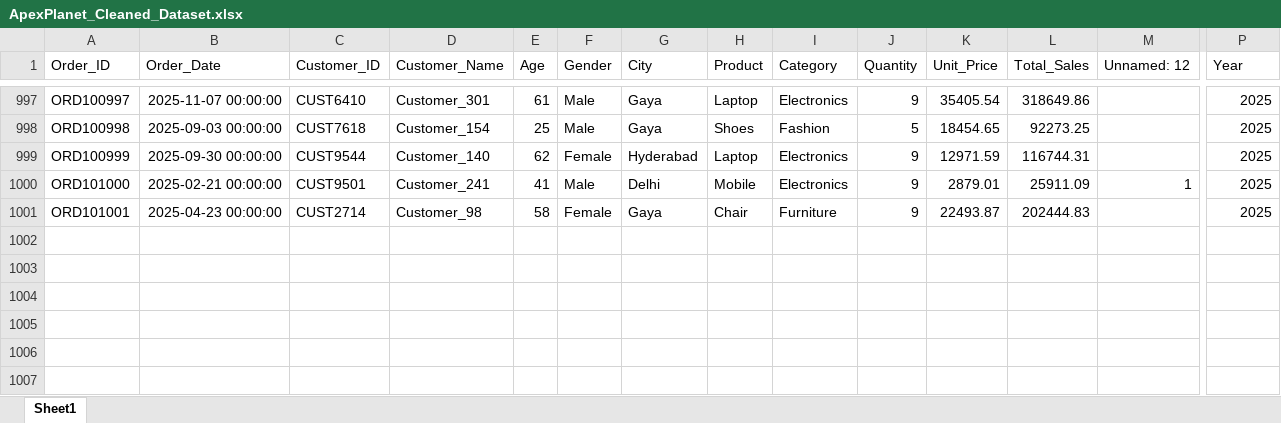
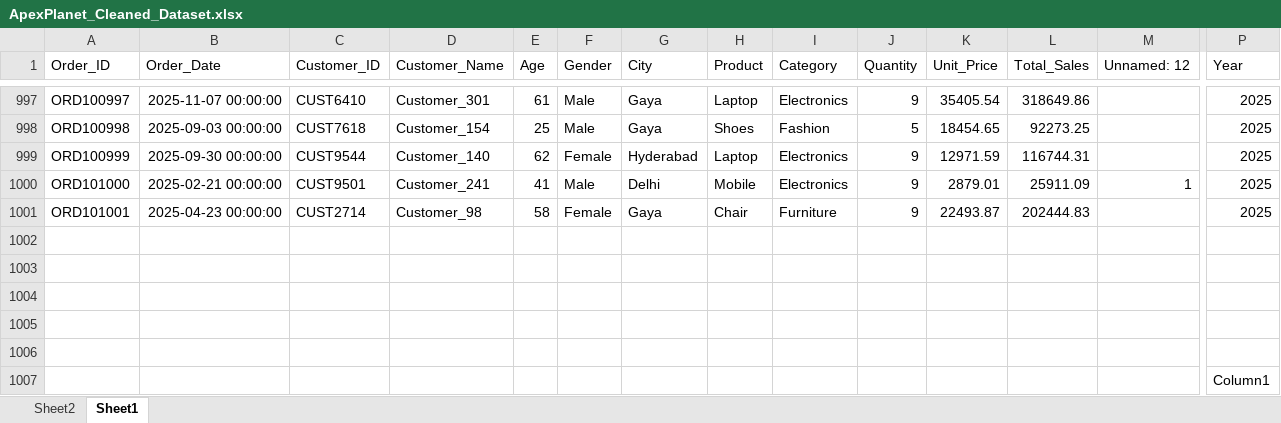
Before and after one commit to dewfasaha/apex, an Excel workbook: output/ApexPlanet_Cleaned_Dataset.xlsx, sheet Sheet1, drawn as a sheet; only a part is shown, gaps mark what is left out; values as stored, in another font and other column widths than the file's, no borders; table styles not drawn; rows hold the shown columns only; the diff names each change by its address in the sheet, - before the commit and + after, or states it on an @@ line.

```diff
--- a/output/ApexPlanet_Cleaned_Dataset.xlsx (sheet Sheet1)
+++ b/output/ApexPlanet_Cleaned_Dataset.xlsx (sheet Sheet1)
+sheet tab: Sheet2
+row 1002: (empty)
+row 1003: (empty)
+row 1004: (empty)
+row 1005: (empty)
+row 1006: (empty)
+row 1007:  |  |  |  |  |  |  |  |  |  |  |  |  | Column1
```
Also changed, not shown: dataset/ApexPlanet_DataAnalytics_Dataset.xlsx, 21 other files.
